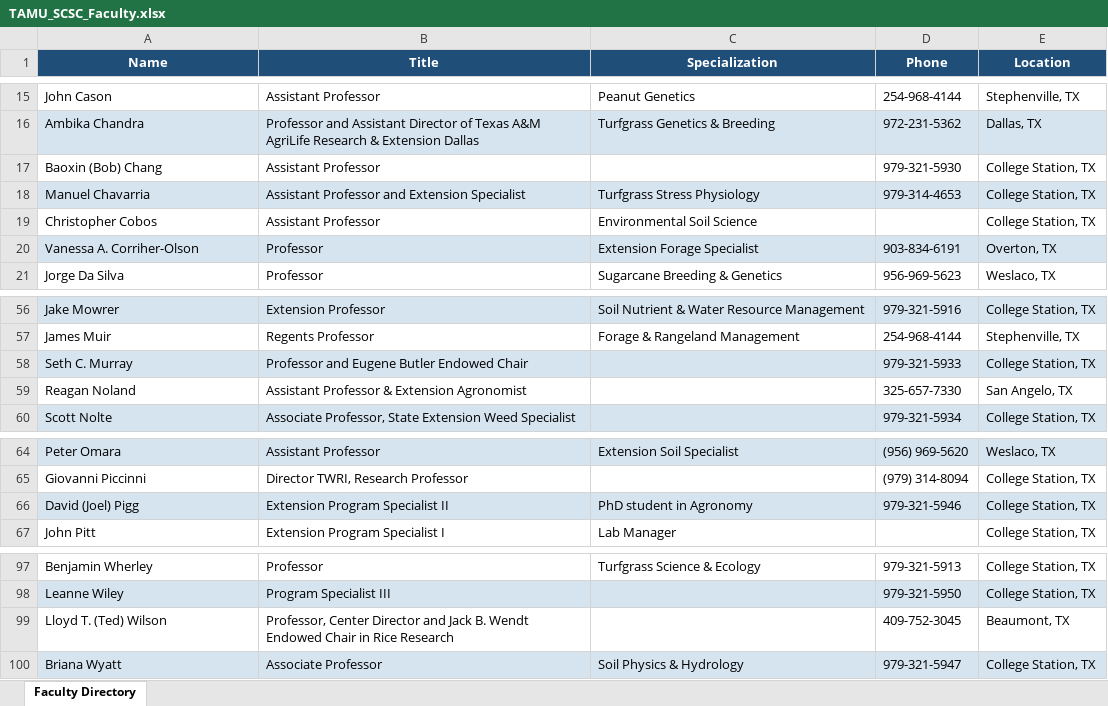
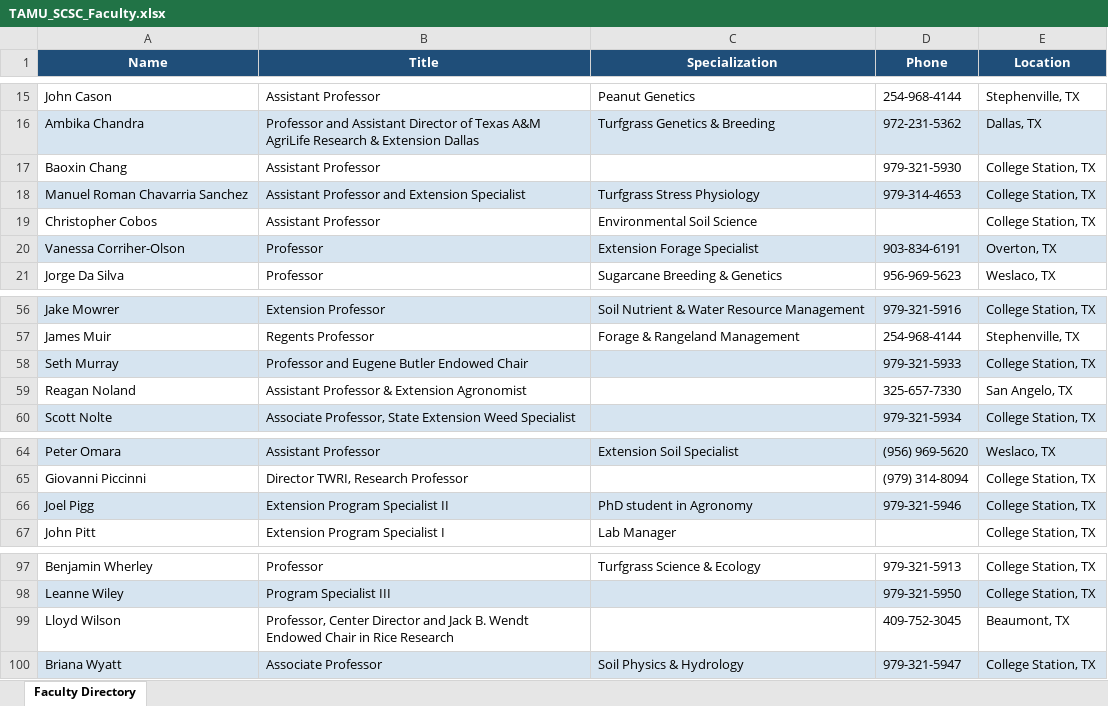
Before and after one commit to srivarenya01/SCSC_PostDoc_Info, an Excel workbook: TAMU_SCSC_Faculty.xlsx, sheet Faculty Directory, drawn as a sheet; only a part is shown, gaps mark what is left out; values as stored, in another font and other column widths than the file's, no borders; the diff covers the shown part only; the diff names each change by its address in the sheet, - before the commit and + after, or states it on an @@ line.

Commit message:
update: SCSC Faculty List

```diff
--- a/TAMU_SCSC_Faculty.xlsx (sheet Faculty Directory)
+++ b/TAMU_SCSC_Faculty.xlsx (sheet Faculty Directory)
-A17 (Name): Baoxin (Bob) Chang
+A17 (Name): Baoxin Chang
-A18 (Name): Manuel Chavarria
+A18 (Name): Manuel Roman Chavarria Sanchez
-A20 (Name): Vanessa A. Corriher-Olson
+A20 (Name): Vanessa Corriher-Olson
-A58 (Name): Seth C. Murray
+A58 (Name): Seth Murray
-A66 (Name): David (Joel) Pigg
+A66 (Name): Joel Pigg
-A99 (Name): Lloyd T. (Ted) Wilson
+A99 (Name): Lloyd Wilson
```
Also changed, not shown: 18 edited cells elsewhere in this sheet.
